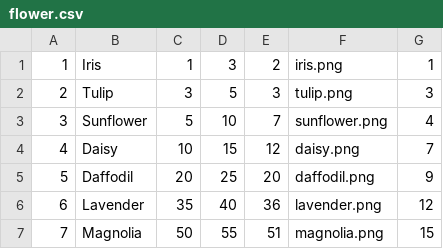
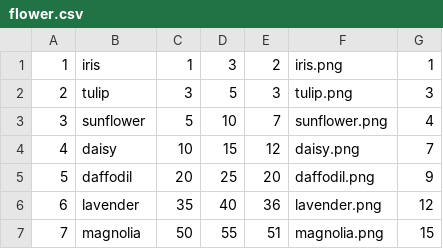
Before and after one commit to nlam50/MagicalMagnolias__nial24_amandat109_kishiw2_naomil49, a CSV file: app/flower.csv, drawn as a sheet.

```diff
--- a/app/flower.csv
+++ b/app/flower.csv
@@ -1,7 +1,7 @@
-1,Iris,1,3,2,iris.png,1
-2,Tulip,3,5,3,tulip.png,3
-3,Sunflower,5,10,7,sunflower.png,4
-4,Daisy,10,15,12,daisy.png,7
-5,Daffodil,20,25,20,daffodil.png,9
-6,Lavender,35,40,36,lavender.png,12
-7,Magnolia,50,55,51,magnolia.png,15
+1,iris,1,3,2,iris.png,1
+2,tulip,3,5,3,tulip.png,3
+3,sunflower,5,10,7,sunflower.png,4
+4,daisy,10,15,12,daisy.png,7
+5,daffodil,20,25,20,daffodil.png,9
+6,lavender,35,40,36,lavender.png,12
+7,magnolia,50,55,51,magnolia.png,15
```
Also changed, not shown: 5 other files.
